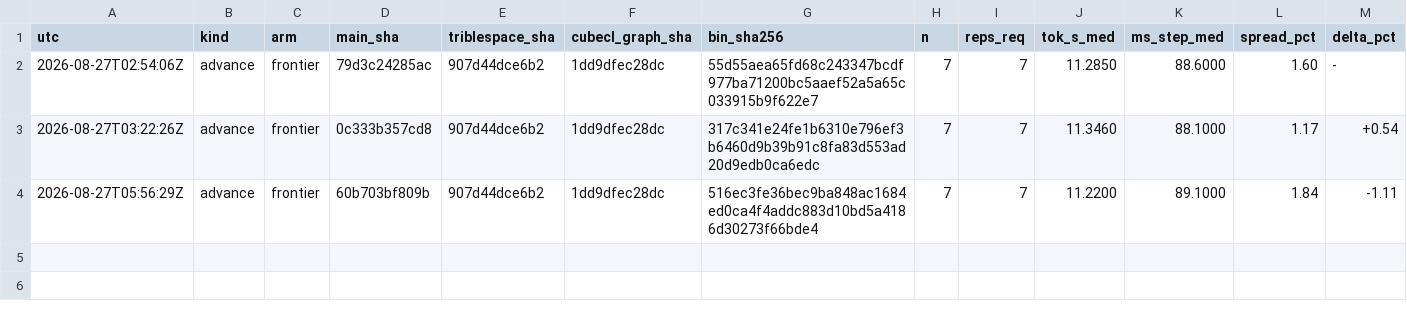
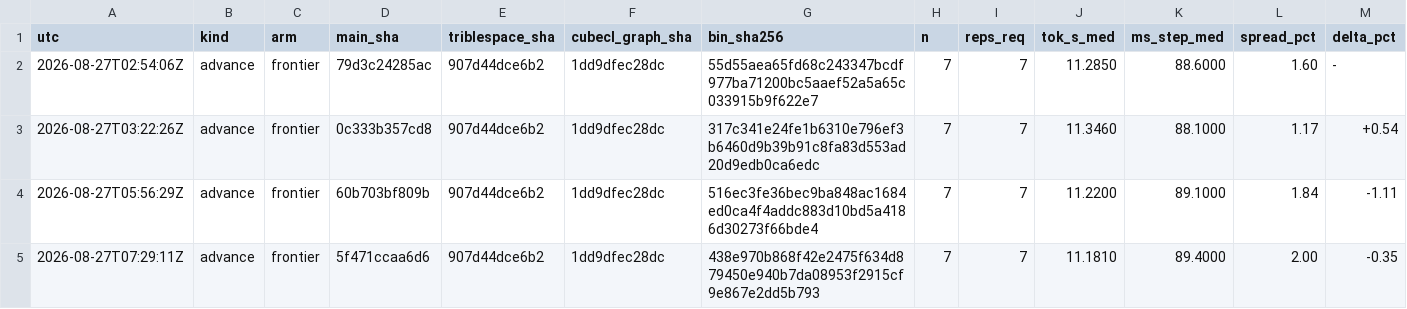
Before and after one commit to erlkonig-ai/mary, a TSV file: bench/frontier.tsv, drawn as a sheet; only a part is shown; rows hold the shown columns only; the diff names each change by its address in the sheet, - before the commit and + after, or states it on an @@ line.

Commit message:
bench: frontier at 5f471ccaa6d6 -- 11.1810 tok/s, 89.4000 ms/step, n=7 (advance)
The scoreboard lane, run unattended by scripts/frontier-bench.sh. The figure is
PER DECODE STEP of the 42-layer two-node pipeline at ctx 3732, INK_GEN=64,
INK_KV=1, split 21, --overlap, --order fixed; median over 7 process-reps of
7 requested. The frontier arm sets no INK_* switch of its own, so this is
main out of the box and not a cherry-picked arm. Binary 438e970b868f42e2475f634d879450e940b7da08953f2915cf9e867e2dd5b793,
byte-identical on both boxes; floating path-deps triblespace-rs 907d44dce6b2 and
cubecl-graph 1dd9dfec28dc, which main's sha does not pin.

```diff
--- a/bench/frontier.tsv
+++ b/bench/frontier.tsv
+row 5: 2026-08-27T07:29:11Z | advance | frontier | 5f471ccaa6d6 | 907d44dce6b2 | 1dd9dfec28dc | 438e970b868f42e2475f634d879450e940b7da08953f2915cf9e867e2dd5b793 | 7 | 7 | 11.1810 | 89.4000 | 2.00 | -0.35
```
